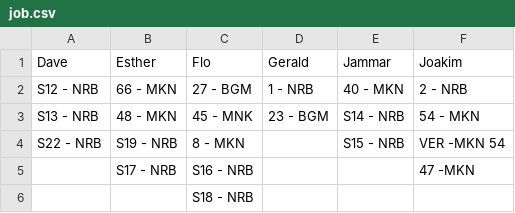
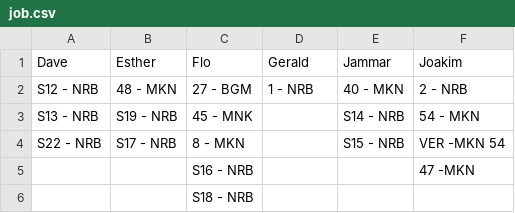
Before and after one commit to snvice/allocations, a CSV file: job.csv, drawn as a sheet.

Commit message:
Update job.csv

```diff
--- a/job.csv
+++ b/job.csv
@@ -1,6 +1,6 @@
 Dave,Esther,Flo,Gerald,Jammar,Joakim
-S12 - NRB,66 - MKN,27 - BGM,1 - NRB,40 - MKN,2 - NRB
-S13 - NRB,48 - MKN,45 - MNK,23 - BGM,S14 - NRB,54 - MKN
-S22 - NRB,S19 - NRB,8 - MKN,,S15 - NRB,VER -MKN 54
-,S17 - NRB,S16 - NRB,,,47 -MKN
+S12 - NRB,48 - MKN,27 - BGM,1 - NRB,40 - MKN,2 - NRB
+S13 - NRB,S19 - NRB,45 - MNK,,S14 - NRB,54 - MKN
+S22 - NRB,S17 - NRB,8 - MKN,,S15 - NRB,VER -MKN 54
+,,S16 - NRB,,,47 -MKN
 ,,S18 - NRB,,,
```
